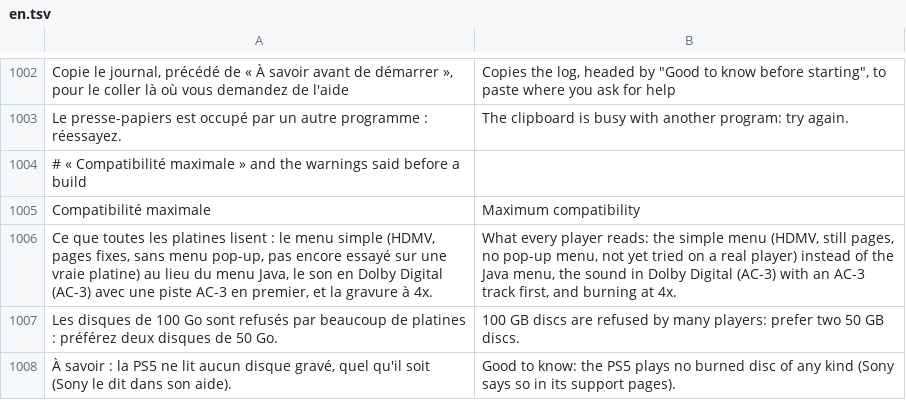
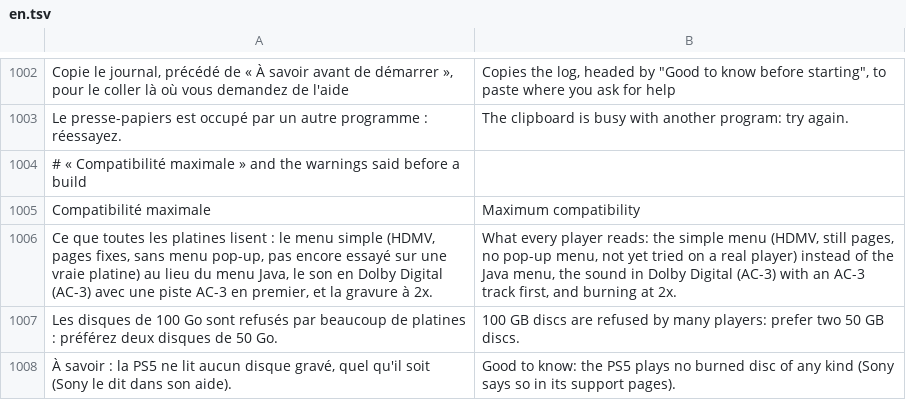
Before and after one commit to Balrog57/BurnSmith, a TSV file: src/BurnSmith.App/en.tsv, drawn as a sheet; only a part is shown, gaps mark what is left out.

```diff
--- a/src/BurnSmith.App/en.tsv
+++ b/src/BurnSmith.App/en.tsv
@@ -1005,3 +1005,3 @@ Le presse-papiers est occupé par un autre programme : réessayez.	The clipboard
 Compatibilité maximale	Maximum compatibility
-Ce que toutes les platines lisent : le menu simple (HDMV, pages fixes, sans menu pop-up, pas encore essayé sur une vraie platine) au lieu du menu Java, le son en Dolby Digital (AC-3) avec une piste AC-3 en premier, et la gravure à 4x.	What every player reads: the simple menu (HDMV, still pages, no pop-up menu, not yet tried on a real player) instead of the Java menu, the sound in Dolby Digital (AC-3) with an AC-3 track first, and burning at 4x.
+Ce que toutes les platines lisent : le menu simple (HDMV, pages fixes, sans menu pop-up, pas encore essayé sur une vraie platine) au lieu du menu Java, le son en Dolby Digital (AC-3) avec une piste AC-3 en premier, et la gravure à 2x.	What every player reads: the simple menu (HDMV, still pages, no pop-up menu, not yet tried on a real player) instead of the Java menu, the sound in Dolby Digital (AC-3) with an AC-3 track first, and burning at 2x.
 Les disques de 100 Go sont refusés par beaucoup de platines : préférez deux disques de 50 Go.	100 GB discs are refused by many players: prefer two 50 GB discs.
```
Also changed, not shown: 3 other files.
